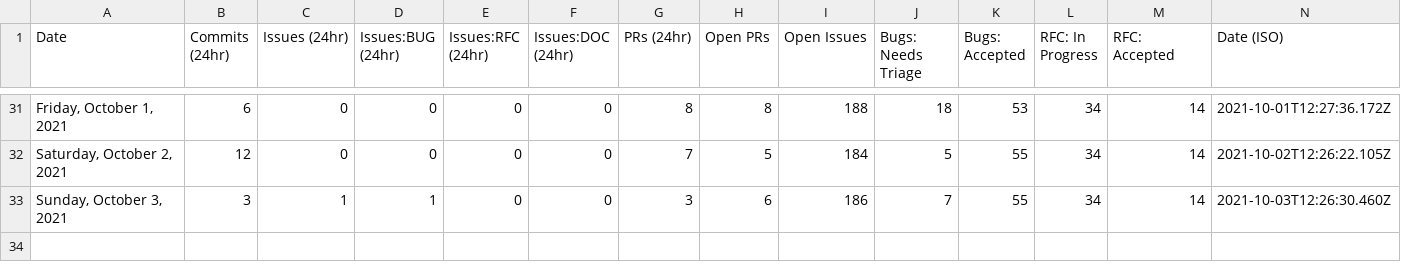
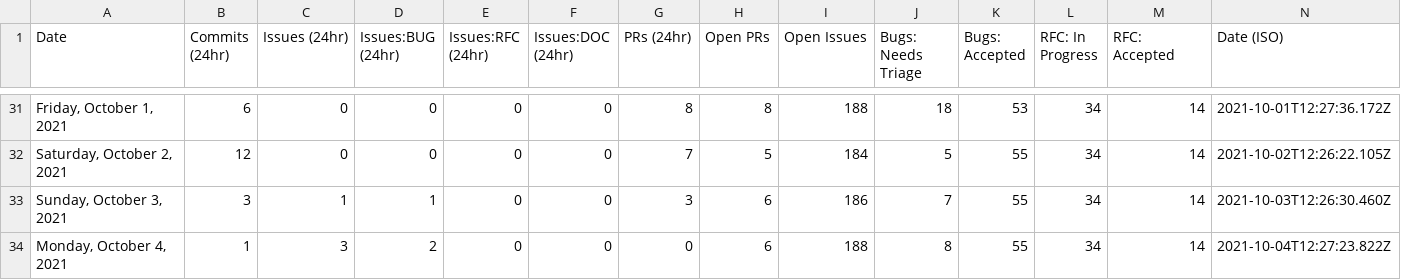
Before and after one commit to MatsDahlin/astro, a CSV file: scripts/stats/stats.csv, drawn as a sheet; only a part is shown, gaps mark what is left out.

```diff
--- a/scripts/stats/stats.csv
+++ b/scripts/stats/stats.csv
@@ -33 +33,2 @@ Date,Commits (24hr),Issues (24hr),Issues:BUG (24hr),Issues:RFC (24hr),Issues:DOC
 "Sunday, October 3, 2021",3,1,1,0,0,3,6,186,7,55,34,14,"2021-10-03T12:26:30.460Z"
+"Monday, October 4, 2021",1,3,2,0,0,0,6,188,8,55,34,14,"2021-10-04T12:27:23.822Z"
```
